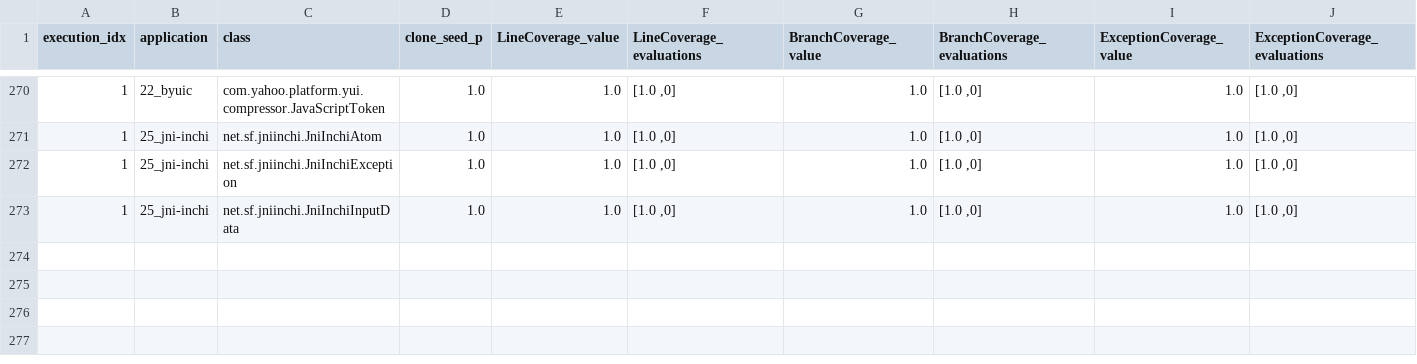
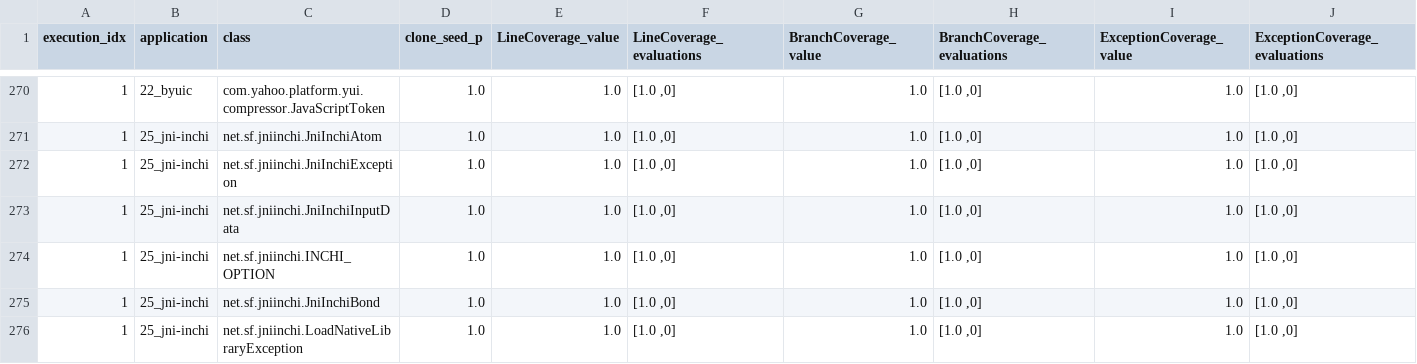
Before and after one commit to STAMP-project/evosuite-runner, a CSV file: results/model-results.csv, drawn as a sheet; only a part is shown, gaps mark what is left out; rows hold the shown columns only; the diff names each change by its address in the sheet, - before the commit and + after, or states it on an @@ line.

Commit message:
Collect partial results of model seeding

```diff
--- a/results/model-results.csv
+++ b/results/model-results.csv
+row 274: 1 | 25_jni-inchi | net.sf.jniinchi.INCHI_OPTION | 1.0 | 1.0 | [1.0 ,0] | 1.0 | [1.0 ,0] | 1.0 | [1.0 ,0]
+row 275: 1 | 25_jni-inchi | net.sf.jniinchi.JniInchiBond | 1.0 | 1.0 | [1.0 ,0] | 1.0 | [1.0 ,0] | 1.0 | [1.0 ,0]
+row 276: 1 | 25_jni-inchi | net.sf.jniinchi.LoadNativeLibraryException | 1.0 | 1.0 | [1.0 ,0] | 1.0 | [1.0 ,0] | 1.0 | [1.0 ,0]
```
Also changed, not shown: evosuite-report/statistics.csv, 8 other files.
